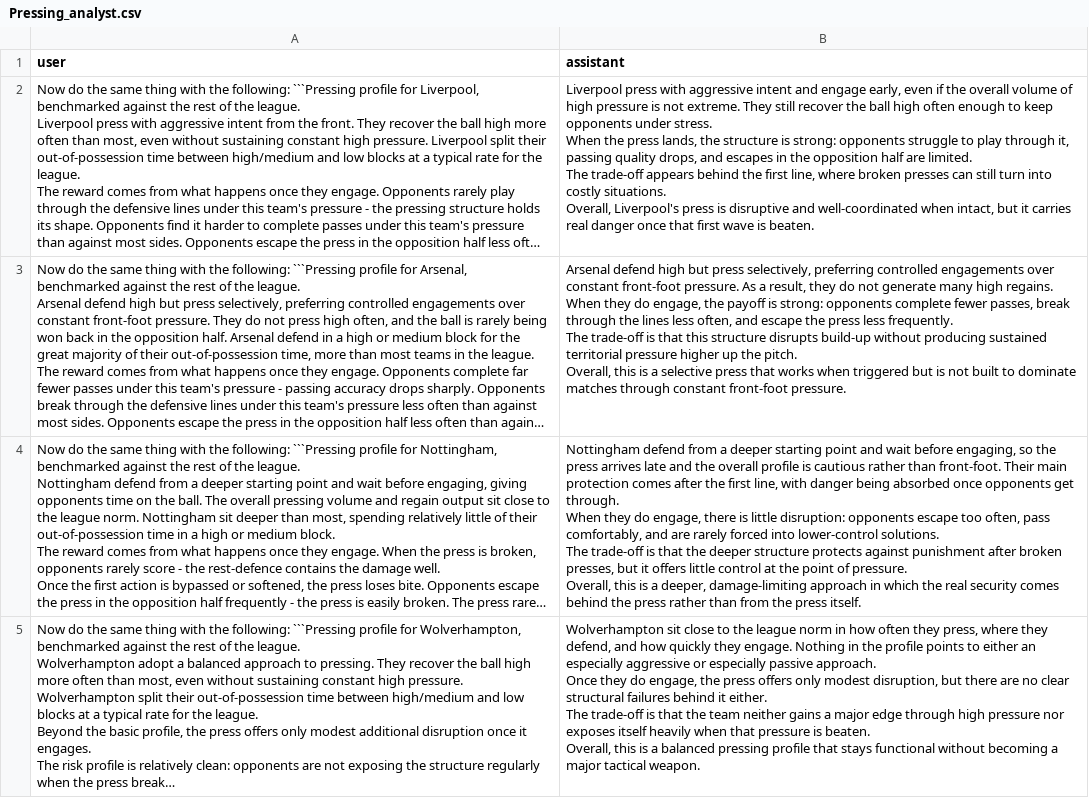
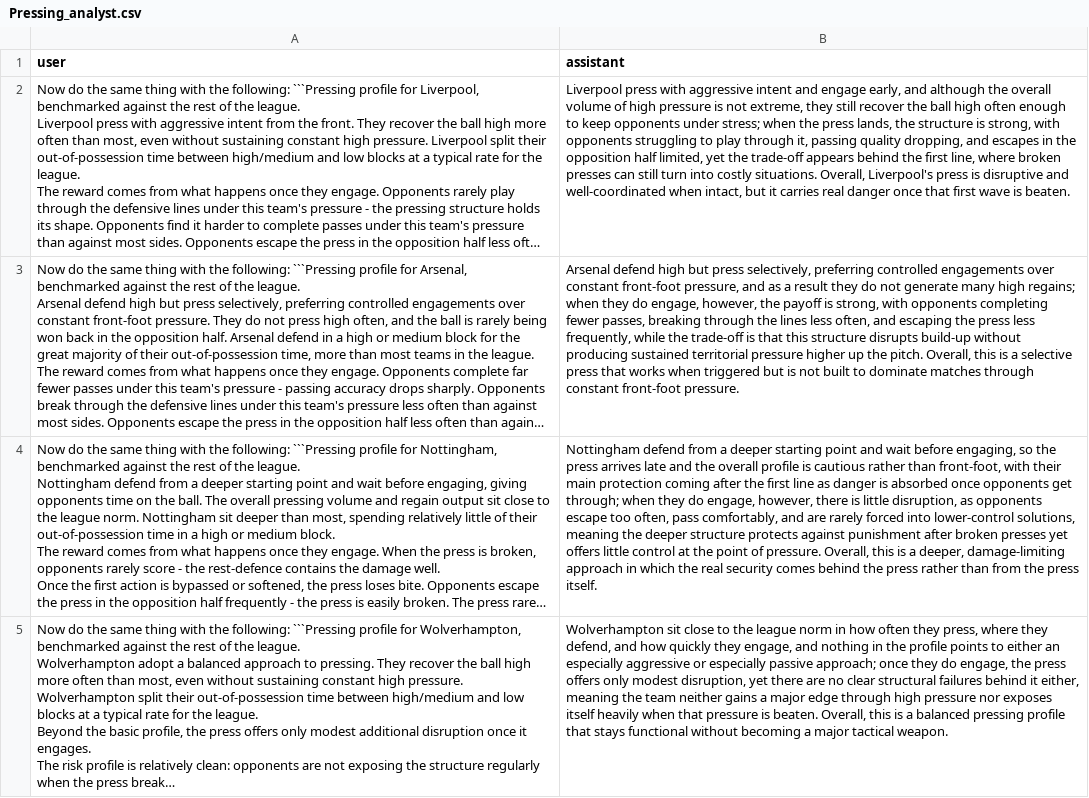
Before and after one commit to kaanguler14/Twelve-GPT-Educational, a CSV file: data/gpt_examples/Pressing_analyst.csv, drawn as a sheet; long unchanged cells end in …; ↵ is a line break in a cell; the diff names each change by its address in the sheet, - before the commit and + after, or states it on an @@ line.

Commit message:
Emit pressing briefing as a single paragraph
Update PressingDescription prompt and few-shot examples to produce one
continuous paragraph with no line breaks, instead of three paragraphs
plus a closing sentence.

```diff
--- a/data/gpt_examples/Pressing_analyst.csv
+++ b/data/gpt_examples/Pressing_analyst.csv
-B2 (assistant): …engage early, even if the overall volume of high pressure is not extreme. They still recover the ball high often enough to keep opponents under stress. ↵ When the press lands, the structure is strong: opponents struggle to play through it, passing quality drops, and escapes in the opposition half are limited. ↵ The trade-off appears…
+B2 (assistant): …engage early, and although the overall volume of high pressure is not extreme, they still recover the ball high often enough to keep opponents under stress; when the press lands, the structure is strong, with opponents struggling to play through it, passing quality dropping, and escapes in the opposition half limited, yet the trade-off appears…
-B3 (assistant): …constant front-foot pressure. As a result, they do not generate many high regains. ↵ When they do engage, the payoff is strong: opponents complete fewer passes, break through the lines less often, and escape the press less frequently. ↵ The trade-off is…
+B3 (assistant): …constant front-foot pressure, and as a result they do not generate many high regains; when they do engage, however, the payoff is strong, with opponents completing fewer passes, breaking through the lines less often, and escaping the press less frequently, while the trade-off is…
-B4 (assistant): …rather than front-foot. Their main protection comes after the first line, with danger being absorbed once opponents get through. ↵ When they do engage, there is little disruption: opponents escape too often, pass comfortably, and are rarely forced into lower-control solutions. ↵ The trade-off is that the deeper structure protects against punishment after broken presses, but it offers little…
+B4 (assistant): …rather than front-foot, with their main protection coming after the first line as danger is absorbed once opponents get through; when they do engage, however, there is little disruption, as opponents escape too often, pass comfortably, and are rarely forced into lower-control solutions, meaning the deeper structure protects against punishment after broken presses yet offers little…
-B5 (assistant): …quickly they engage. Nothing in the profile points to either an especially aggressive or especially passive approach. ↵ Once they do engage, the press offers only modest disruption, but there are no clear structural failures behind it either. ↵ The trade-off is that the team…
+B5 (assistant): …quickly they engage, and nothing in the profile points to either an especially aggressive or especially passive approach; once they do engage, the press offers only modest disruption, yet there are no clear structural failures behind it either, meaning the team…
```
Also changed, not shown: 1 other file.
